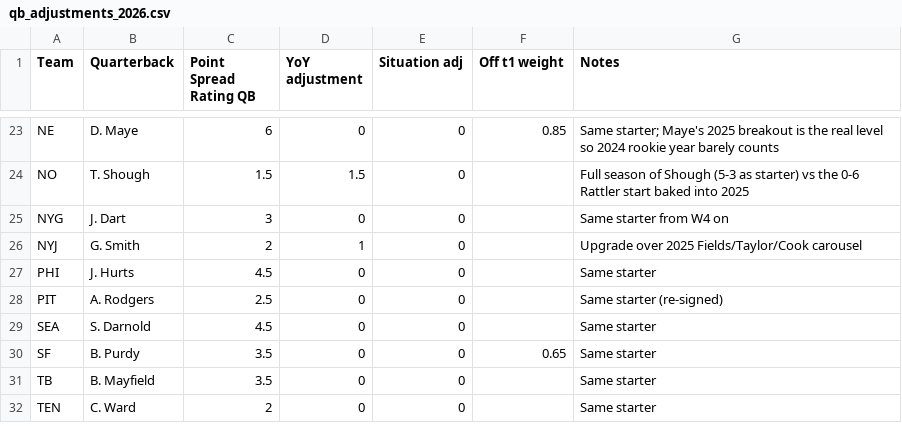
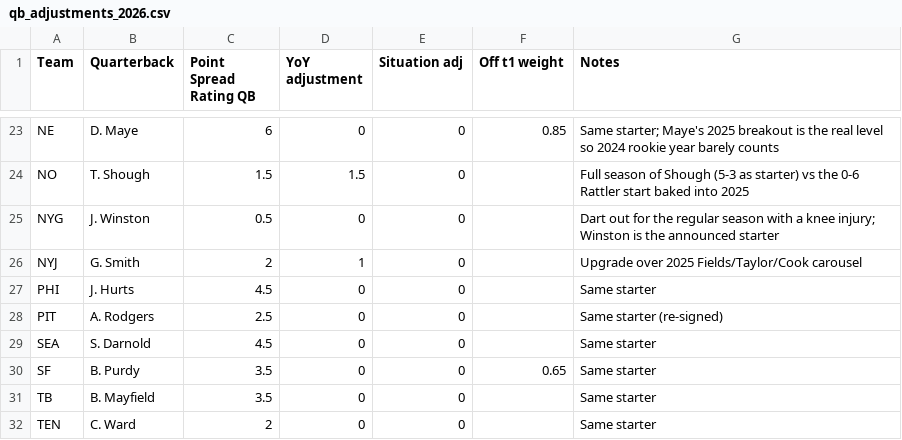
Before and after one commit to mpg000f/nfl_power_rating, a CSV file: qb_adjustments_2026.csv, drawn as a sheet; only a part is shown, gaps mark what is left out.

Commit message:
Make NFL ratings QB-aware and more responsive

```diff
--- a/qb_adjustments_2026.csv
+++ b/qb_adjustments_2026.csv
@@ -24,3 +24,3 @@ NE,D. Maye,6,0,0,0.85,Same starter; Maye's 2025 breakout is the real level so 20
 NO,T. Shough,1.5,1.5,0,,Full season of Shough (5-3 as starter) vs the 0-6 Rattler start baked into 2025
-NYG,J. Dart,3,0,0,,Same starter from W4 on
+NYG,J. Winston,0.5,0,0,,Dart out for the regular season with a knee injury; Winston is the announced starter
 NYJ,G. Smith,2,1,0,,Upgrade over 2025 Fields/Taylor/Cook carousel
```
Also changed, not shown: 6 other files.
